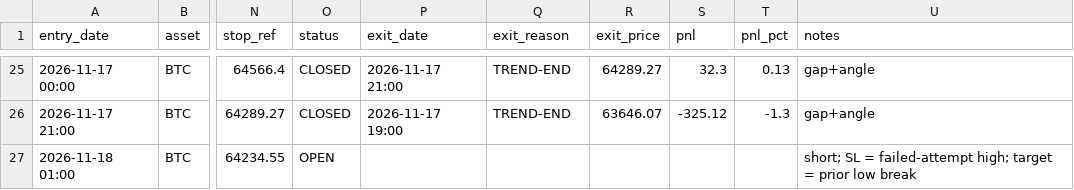
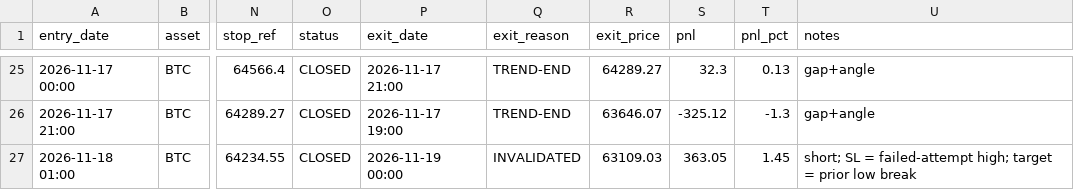
Before and after one commit to anilsahu89/My-world, a CSV file: scanners/papertrades/hm_btc_gold_trades.csv, drawn as a sheet; only a part is shown, gaps mark what is left out; the diff names each change by its address in the sheet, - before the commit and + after, or states it on an @@ line.

Commit message:
chore: paper trade state 2026-11-19T06:40Z

```diff
--- a/scanners/papertrades/hm_btc_gold_trades.csv
+++ b/scanners/papertrades/hm_btc_gold_trades.csv
-O27 (status): OPEN
+O27 (status): CLOSED
-P27 (exit_date): (empty)
+P27 (exit_date): 2026-11-19 00:00
-Q27 (exit_reason): (empty)
+Q27 (exit_reason): INVALIDATED
-R27 (exit_price): (empty)
+R27 (exit_price): 63109.03
-S27 (pnl): (empty)
+S27 (pnl): 363.05
-T27 (pnl_pct): (empty)
+T27 (pnl_pct): 1.45
```
Also changed, not shown: 6 other files.
